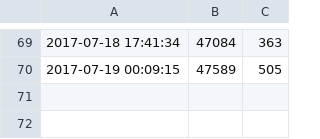
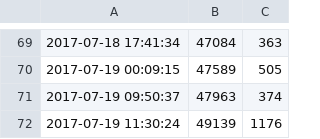
Before and after one commit to ajs-voices/the-children-of-morpheus, a CSV file: word-count.csv, drawn as a sheet; only a part is shown, gaps mark what is left out; the diff names each change by its address in the sheet, - before the commit and + after, or states it on an @@ line.

```diff
--- a/word-count.csv
+++ b/word-count.csv
+row 71: 2017-07-19 09:50:37 | 47963 | 374
+row 72: 2017-07-19 11:30:24 | 49139 | 1176
```
Also changed, not shown: 3 other files.
